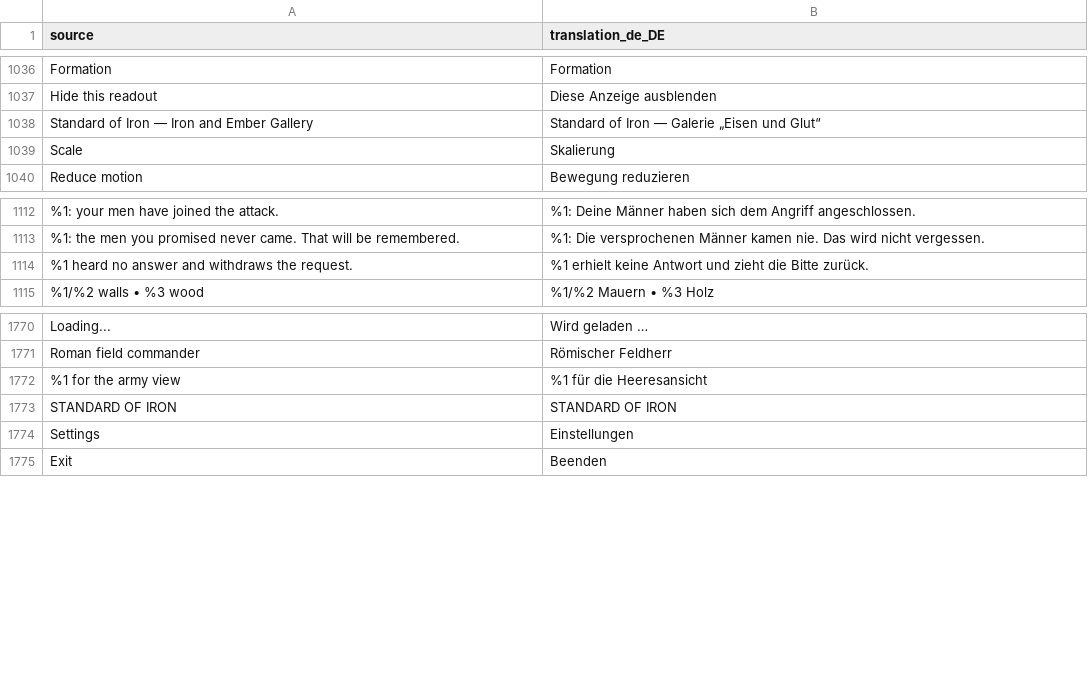
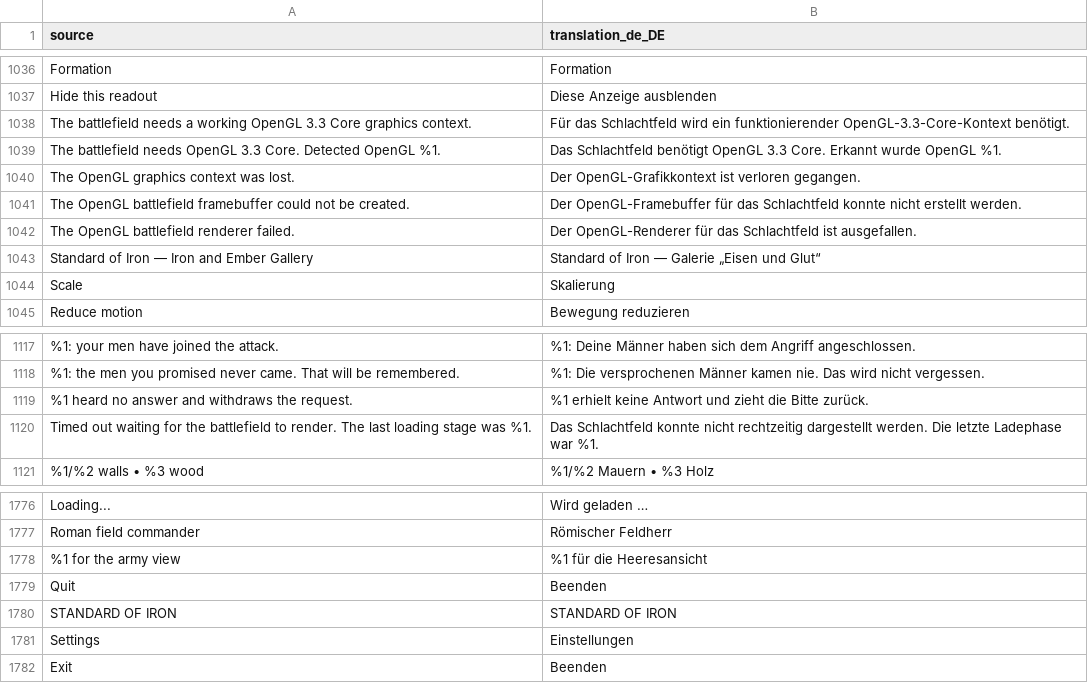
Before and after one commit to djeada/Standard-of-Iron, a CSV file: translations/csv/app_de.csv, drawn as a sheet; only a part is shown, gaps mark what is left out; the diff names each change by its address in the sheet, - before the commit and + after, or states it on an @@ line.

```diff
--- a/translations/csv/app_de.csv
+++ b/translations/csv/app_de.csv
+row 1038: The battlefield needs a working OpenGL 3.3 Core graphics context. | Für das Schlachtfeld wird ein funktionierender OpenGL-3.3-Core-Kontext benötigt.
+row 1039: The battlefield needs OpenGL 3.3 Core. Detected OpenGL %1. | Das Schlachtfeld benötigt OpenGL 3.3 Core. Erkannt wurde OpenGL %1.
+row 1040: The OpenGL graphics context was lost. | Der OpenGL-Grafikkontext ist verloren gegangen.
+row 1041: The OpenGL battlefield framebuffer could not be created. | Der OpenGL-Framebuffer für das Schlachtfeld konnte nicht erstellt werden.
+row 1042: The OpenGL battlefield renderer failed. | Der OpenGL-Renderer für das Schlachtfeld ist ausgefallen.
+row 1120: Timed out waiting for the battlefield to render. The last loading stage was %1. | Das Schlachtfeld konnte nicht rechtzeitig dargestellt werden. Die letzte Ladephase war %1.
+row 1779: Quit | Beenden
```
Also changed, not shown: translations/csv/app_ar.csv, translations/csv/app_es.csv, 26 other files.
